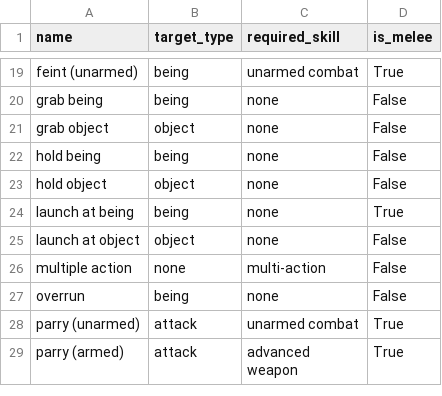
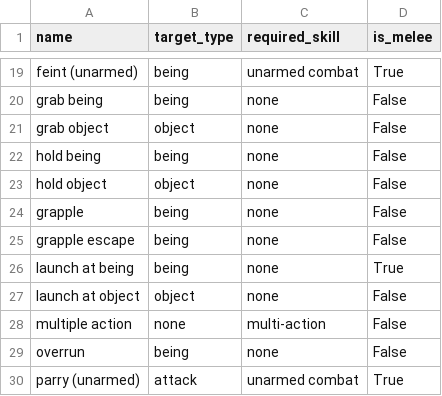
Before and after one commit to tucotuco/universe, a TSV file: src/config/actions.tsv, drawn as a sheet; only a part is shown, gaps mark what is left out; the shorter side is filled out with more unchanged rows; the diff names each change by its address in the sheet, - before the commit and + after, or states it on an @@ line.

```diff
--- a/src/config/actions.tsv
+++ b/src/config/actions.tsv
+row 24: grapple | being | none | False
+row 25: grapple escape | being | none | False
```
Also changed, not shown: 19 other files.
